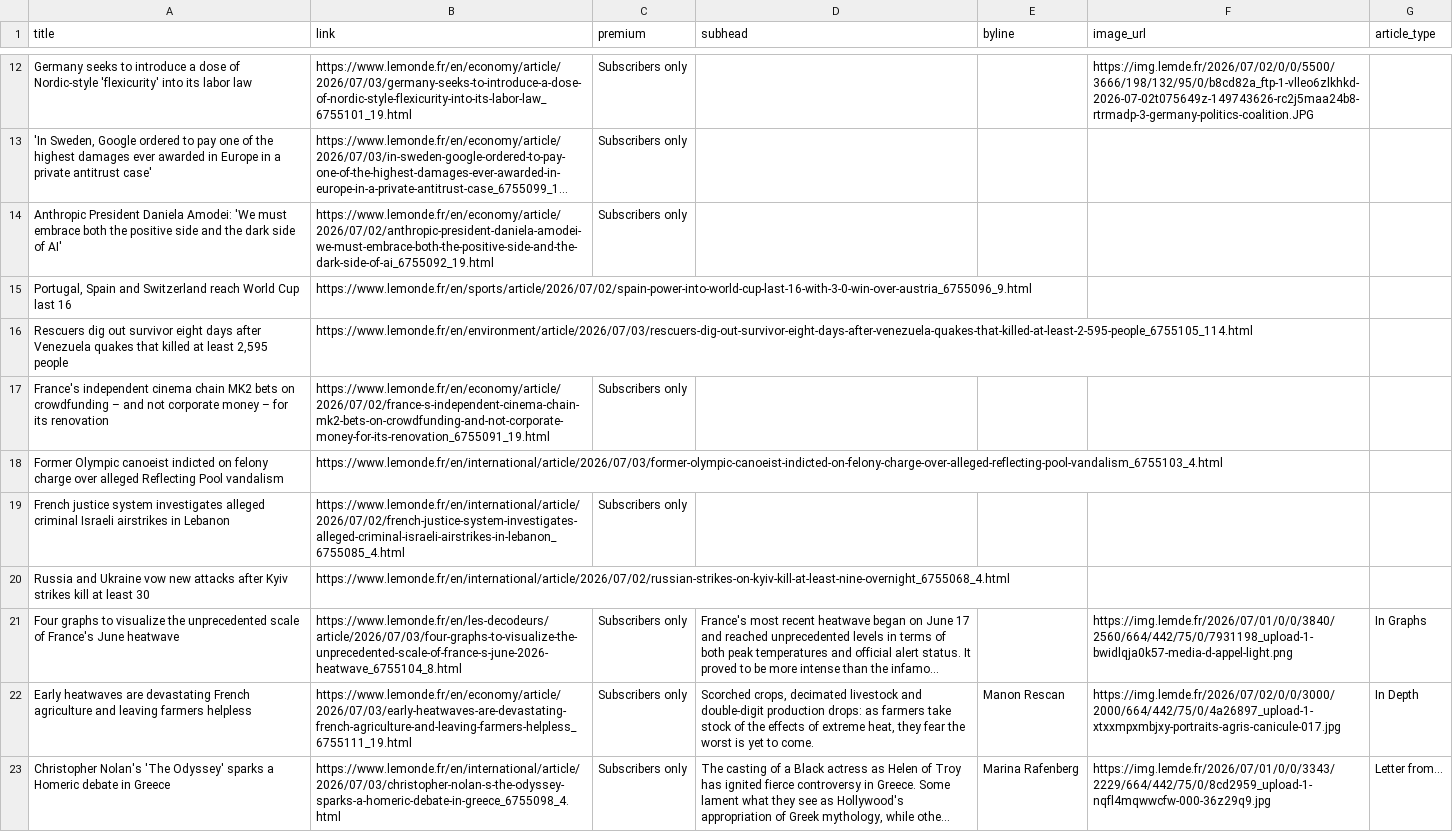
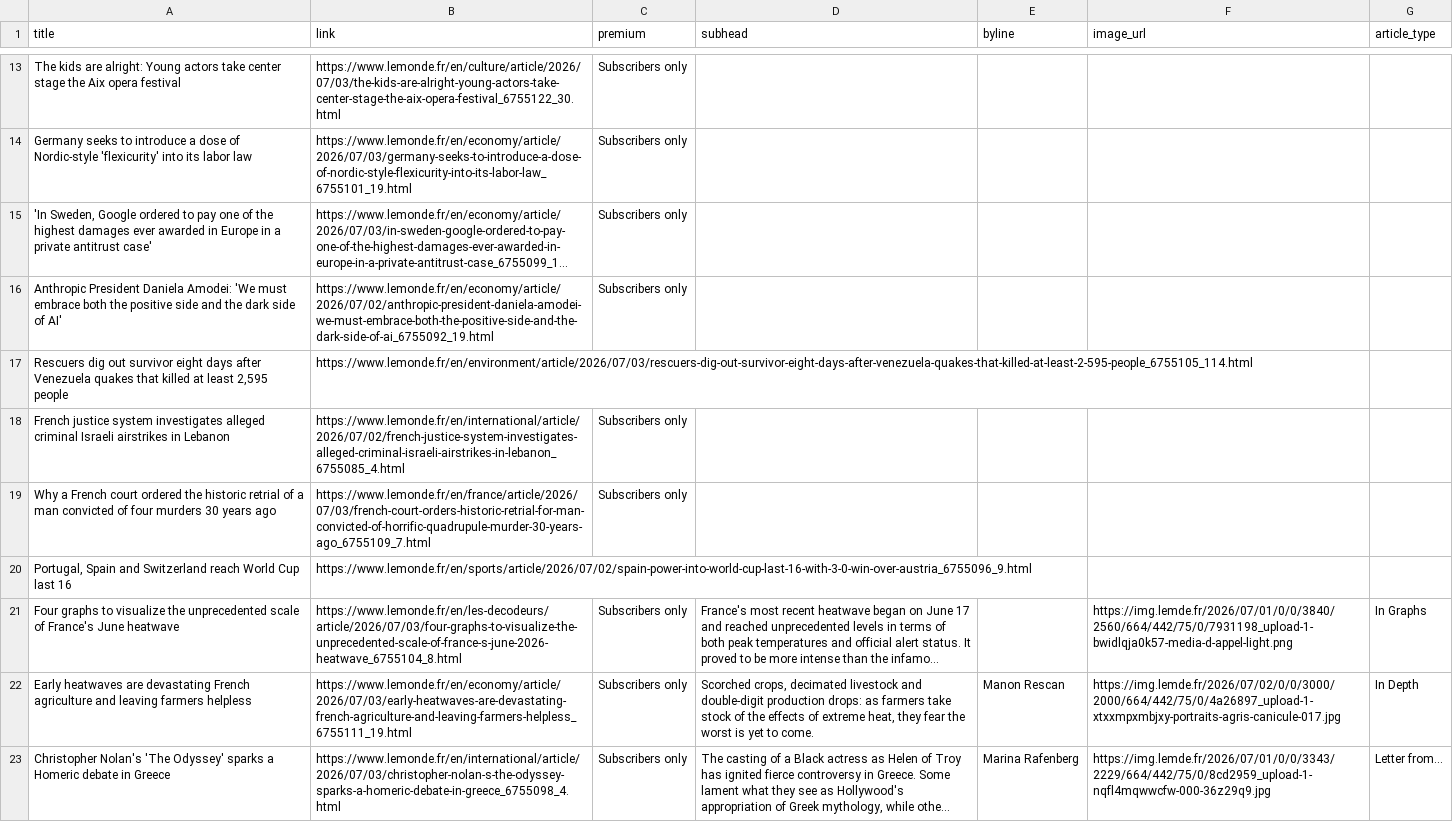
Before and after one commit to mango-jackson-gen1/LeMonde_webscraping_06172026, a CSV file: leMonde.csv, drawn as a sheet; only a part is shown, gaps mark what is left out; long unchanged cells end in …; removed rows and columns are numbered as before the commit, all else as after; the diff covers the shown part only; the diff names each change by its address in the sheet, - before the commit and + after, or states it on an @@ line.

```diff
--- a/leMonde.csv
+++ b/leMonde.csv
+row 13: The kids are alright: Young actors take center stage the Aix opera festival | https://www.lemonde.fr/en/culture/article/2026/07/03/the-kids-are-alright-young-actors-take-center-stage-the-aix-opera-festival_6755122_30.html | Subscribers only
-F14 (image_url): https://img.lemde.fr/2026/07/02/0/0/5500/3666/198/132/95/0/b8cd82a_ftp-1-vlleo6zlkhkd-2026-07-02t075649z-149743626-rc2j5maa24b8-rtrmadp-3-germany-politics-coalition.JPG
+F14 (image_url): (empty)
@@ row 16 moved to row 17: Rescuers dig out survivor eight days aft… @@
@@ row 19 moved to row 18: French justice system investigates alleg… @@
+row 19: Why a French court ordered the historic retrial of a man convicted of four murders 30 years ago | https://www.lemonde.fr/en/france/article/2026/07/03/french-court-orders-historic-retrial-for-man-convicted-of-horrific-quadrupule-murder-30-years-ago_6755109_7.html | Subscribers only
-row 17: France's independent cinema chain MK2 bets on crowdfunding – and not corporate money – for its renovation | https://www.lemonde.fr/en/economy/article/2026/07/02/france-s-independent-cinema-chain-mk2-bets-on-crowdfunding-and-not-corporate-money-for-its-renovation_6755091_19.html | Subscribers only
-row 18: Former Olympic canoeist indicted on felony charge over alleged Reflecting Pool vandalism | https://www.lemonde.fr/en/international/article/2026/07/03/former-olympic-canoeist-indicted-on-felony-charge-over-alleged-reflecting-pool-vandalism_6755103_4.html
-row 20: Russia and Ukraine vow new attacks after Kyiv strikes kill at least 30 | https://www.lemonde.fr/en/international/article/2026/07/02/russian-strikes-on-kyiv-kill-at-least-nine-overnight_6755068_4.html
```
Also changed, not shown: 4 added rows, 3 removed rows and 3 edited cells elsewhere in this file.
